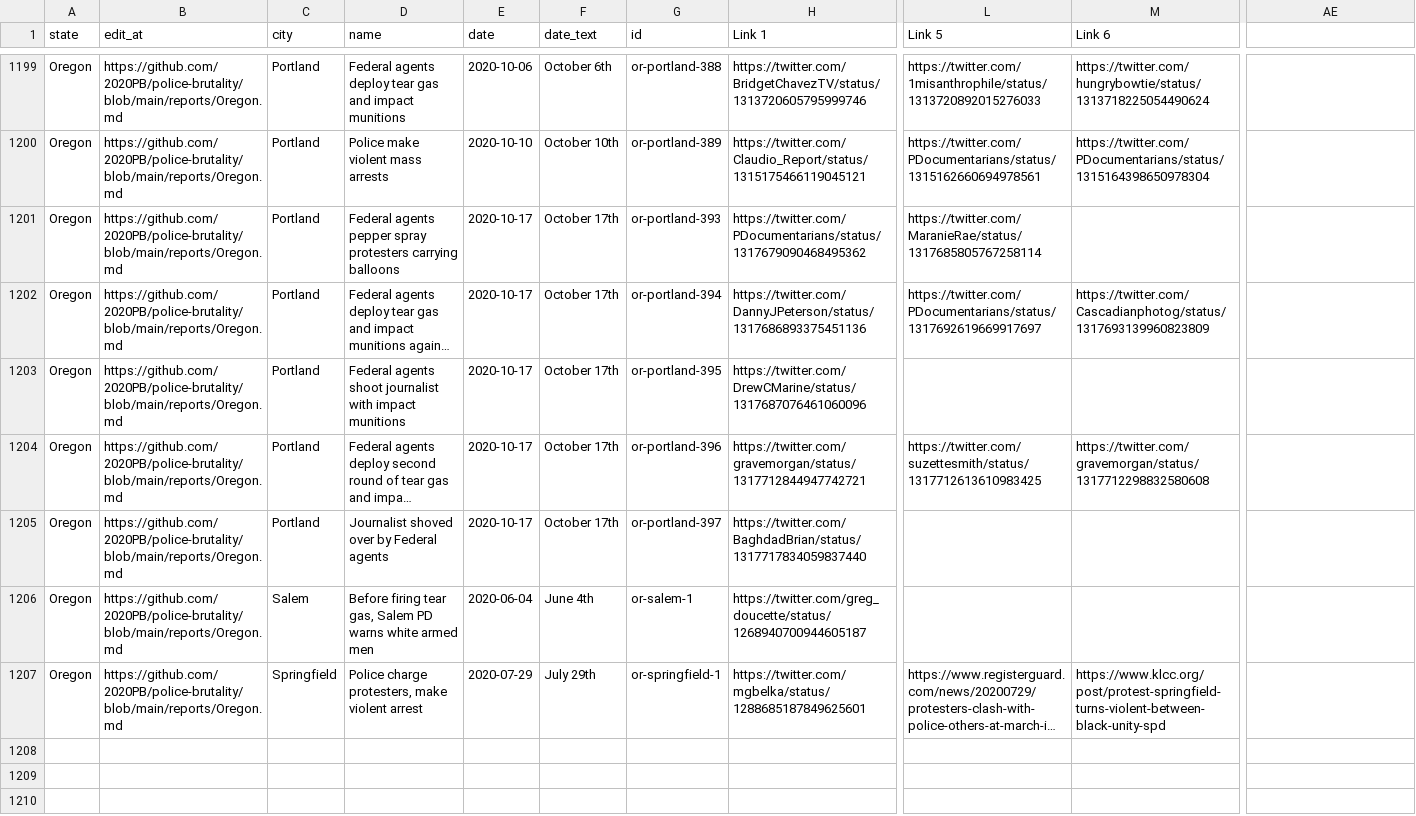
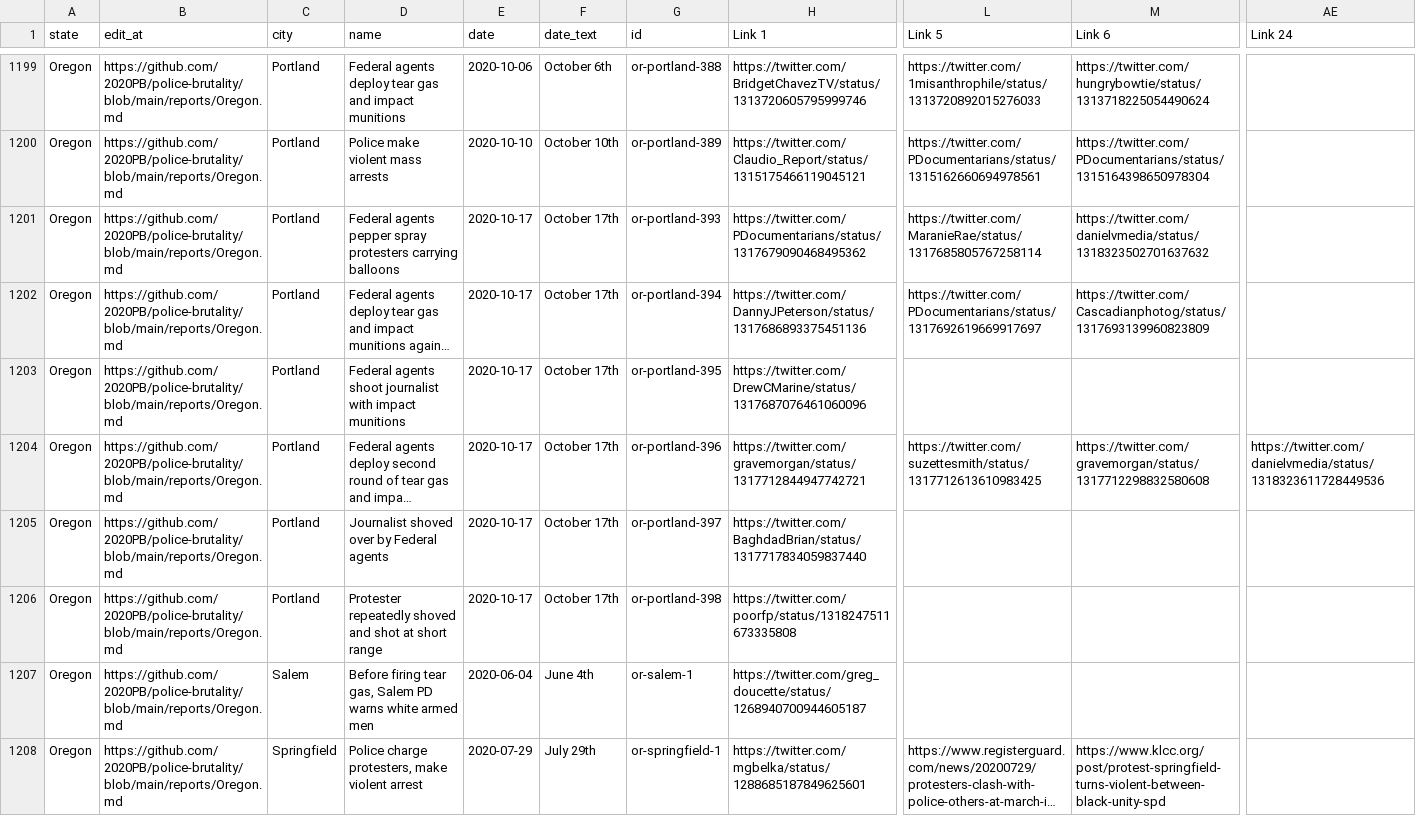
Before and after one commit to 2020PB/police-brutality, a CSV file: all-locations.csv, drawn as a sheet; only a part is shown, gaps mark what is left out; long unchanged cells end in …; rows hold the shown columns only; the diff names each change by its address in the sheet, - before the commit and + after, or states it on an @@ line.

Commit message:
Update data_build to output generated at b0cf3ed

```diff
--- a/all-locations.csv
+++ b/all-locations.csv
-AE1: (empty)
+AE1: Link 24
-M1201 (Link 6): (empty)
+M1201 (Link 6): https://twitter.com/danielvmedia/status/1318323502701637632
-AE1204 (Link 24): (empty)
+AE1204 (Link 24): https://twitter.com/danielvmedia/status/1318323611728449536
+row 1206: Oregon | https://github.com/2020PB/police-brutality/blob/main/reports/Oregon.md | Portland | Protester repeatedly shoved and shot at short range | 2020-10-17 | October 17th | or-portland-398 | https://twitter.com/poorfp/status/1318247511673335808
```
Also changed, not shown: 3 other files.
